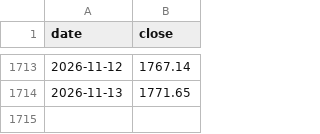
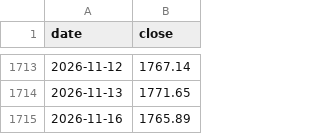
Before and after one commit to learnaiwithharry/vn-index-tracker, a CSV file: data/store/index/VN100.csv, drawn as a sheet; only a part is shown, gaps mark what is left out; the diff names each change by its address in the sheet, - before the commit and + after, or states it on an @@ line.

```diff
--- a/data/store/index/VN100.csv
+++ b/data/store/index/VN100.csv
+row 1715: 2026-11-16 | 1765.89
```
Also changed, not shown: data/store/index/VN30.csv, data/store/index/VNINDEX.csv, 2 other files.
